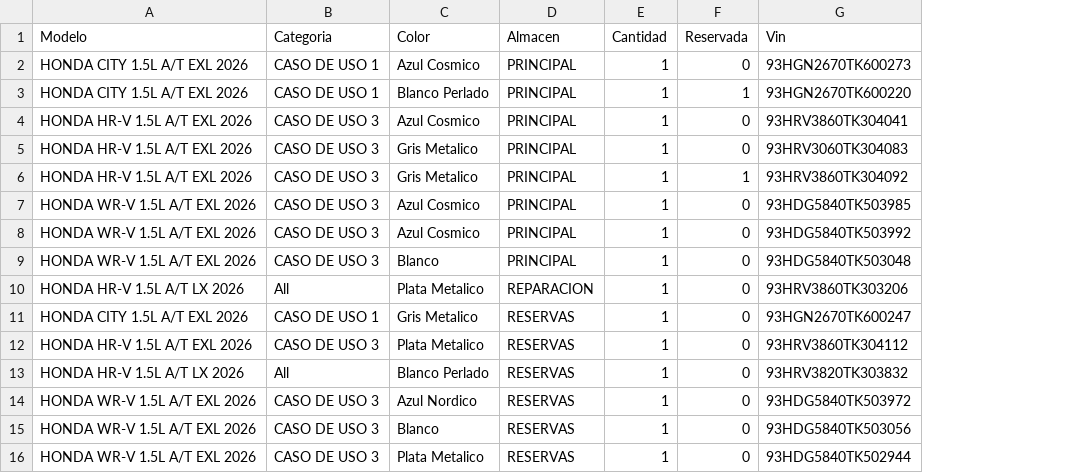
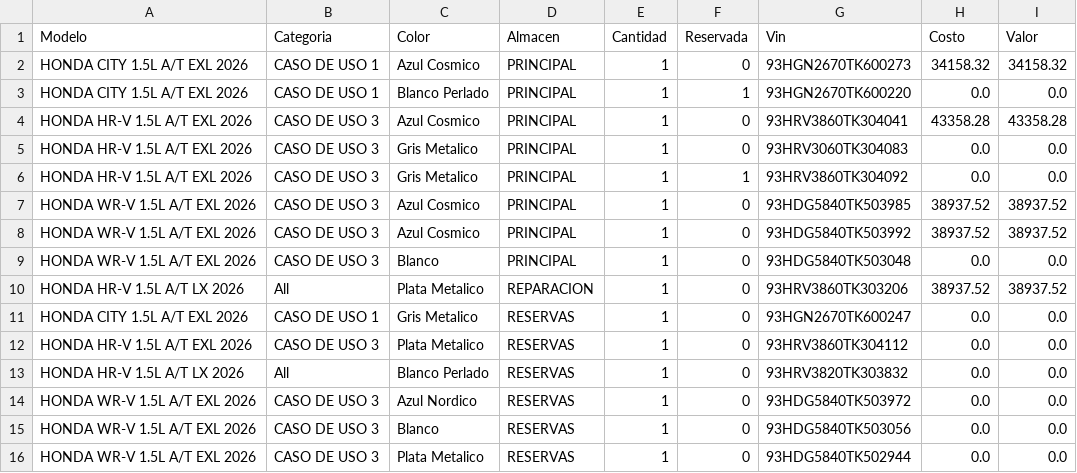
Before and after one commit to latinbienti-sys/inventariohonda, a CSV file: Inventario_Carros_Honda_Detalle.csv, drawn as a sheet; the diff names each change by its address in the sheet, - before the commit and + after, or states it on an @@ line.

Commit message:
Agregar costo y valor de inventario desde Odoo (unit cost / valor del quant)

```diff
--- a/Inventario_Carros_Honda_Detalle.csv
+++ b/Inventario_Carros_Honda_Detalle.csv
+column H (Costo), rows 2-16: 34158.32 | 0.0 | 43358.28 | 0.0 | 0.0 | 38937.52 | 38937.52 | 0.0 | 38937.52 | 0.0 | 0.0 | 0.0 | 0.0 | 0.0 | 0.0
+column I (Valor), rows 2-16: 34158.32 | 0.0 | 43358.28 | 0.0 | 0.0 | 38937.52 | 38937.52 | 0.0 | 38937.52 | 0.0 | 0.0 | 0.0 | 0.0 | 0.0 | 0.0
```
Also changed, not shown: Inventario_Carros_Honda_Resumen.csv, 3 other files.
